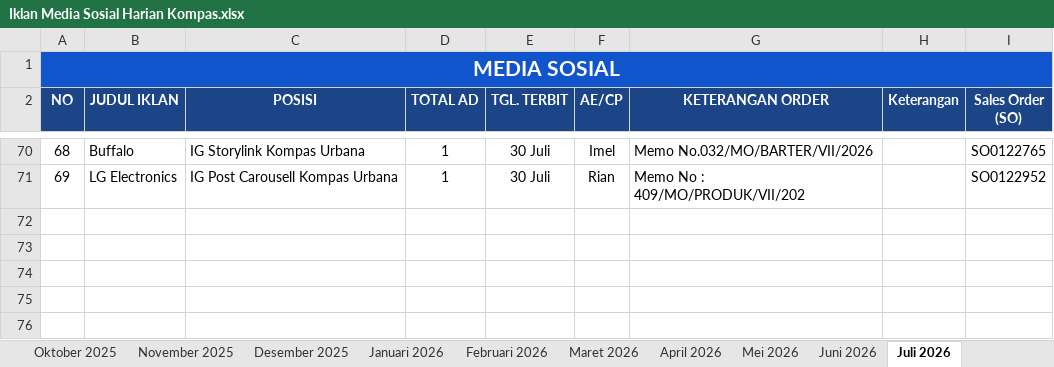
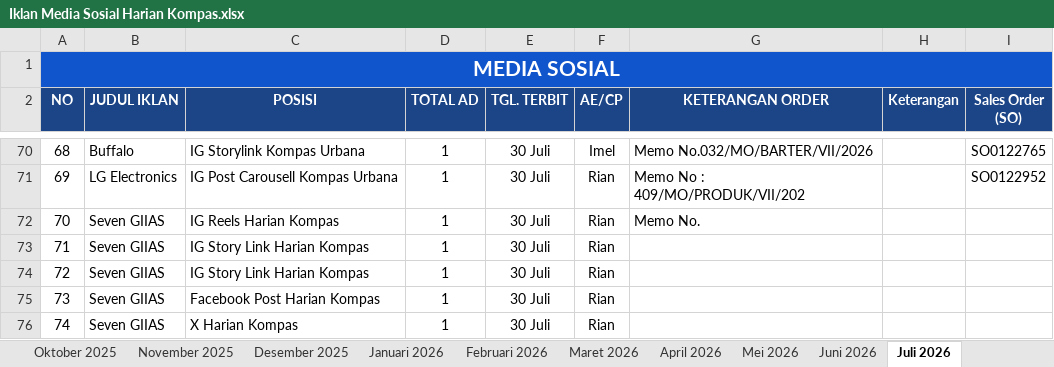
Before and after one commit to tejun219/iklanmedsos.kompas, an Excel workbook: Iklan Media Sosial Harian Kompas.xlsx, sheet Juli 2026, drawn as a sheet; only a part is shown, gaps mark what is left out; values as stored, in another font and other column widths than the file's, no borders; charts and pictures not drawn; the diff names each change by its address in the sheet, - before the commit and + after, or states it on an @@ line.

```diff
--- a/Iklan Media Sosial Harian Kompas.xlsx (sheet Juli 2026)
+++ b/Iklan Media Sosial Harian Kompas.xlsx (sheet Juli 2026)
+row 72: 70 | Seven GIIAS | IG Reels Harian Kompas | 1 | 30 Juli | Rian | Memo No.
+row 73: 71 | Seven GIIAS | IG Story Link Harian Kompas | 1 | 30 Juli | Rian
+row 74: 72 | Seven GIIAS | IG Story Link Harian Kompas | 1 | 30 Juli | Rian
+row 75: 73 | Seven GIIAS | Facebook Post Harian Kompas | 1 | 30 Juli | Rian
+row 76: 74 | Seven GIIAS | X Harian Kompas | 1 | 30 Juli | Rian
```
Also changed, not shown: sheet Agustus 2026, 1 other file.
